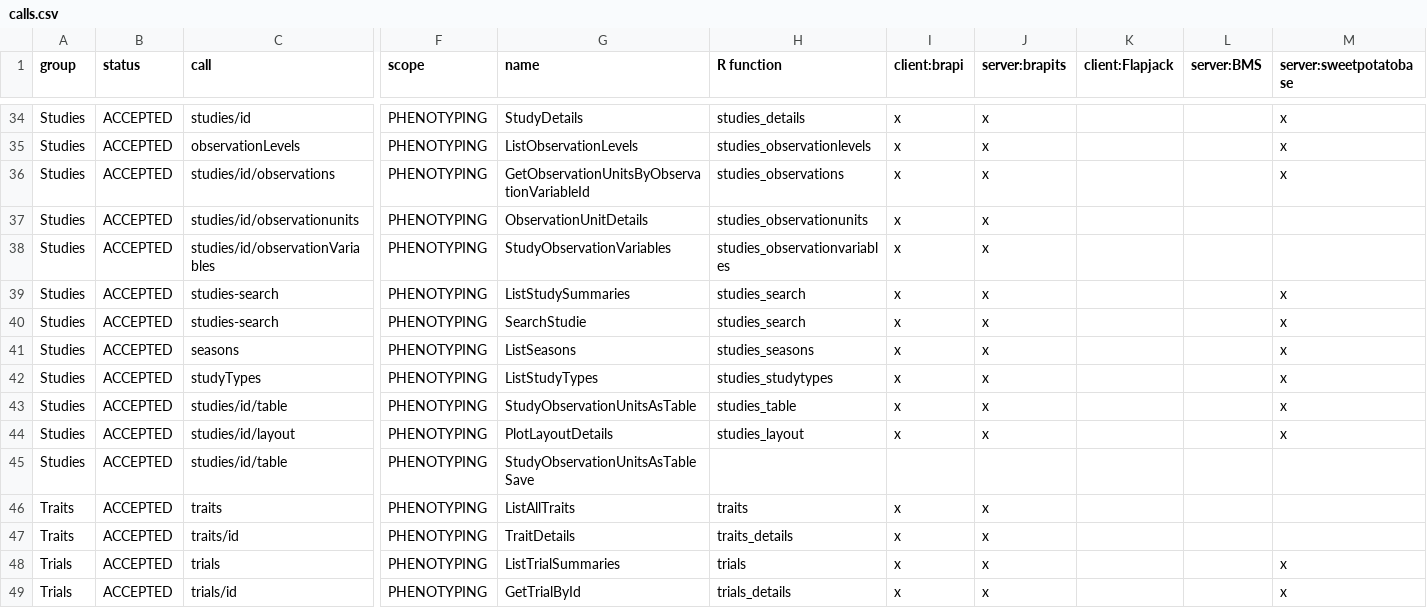
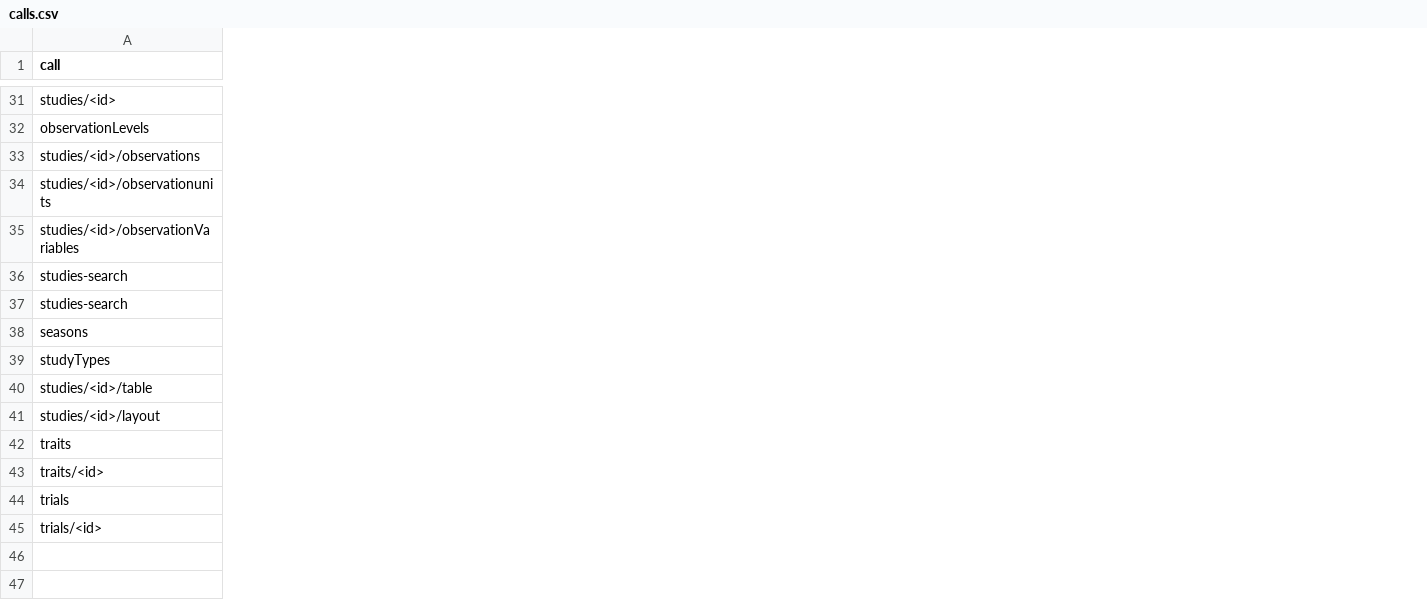
Before and after one commit to CIP-RIU/brapiTS, a CSV file: inst/apps/brapi/data/calls.csv, drawn as a sheet; only a part is shown, gaps mark what is left out; removed rows and columns are numbered as before the commit, all else as after; rows hold the shown columns only; the diff covers the shown part only; the diff names each change by its address in the sheet, - before the commit and + after, or states it on an @@ line.

Commit message:
update calls table

```diff
--- a/inst/apps/brapi/data/calls.csv
+++ b/inst/apps/brapi/data/calls.csv
-column A (group), rows 34-44: all Studies; rows 46-49: Traits | Traits | Trials | Trials
-column B (status), rows 34-44: all ACCEPTED; rows 46-49: all ACCEPTED
-column F (scope), rows 34-44: all PHENOTYPING; rows 46-49: all PHENOTYPING
-column G (name), rows 34-44: StudyDetails | ListObservationLevels | GetObservationUnitsByObservationVariableId | ObservationUnitDetails | StudyObservationVariables | ListStudySummaries | SearchStudie | ListSeasons | ListStudyTypes | StudyObservationUnitsAsTable | PlotLayoutDetails; rows 46-49: ListAllTraits | TraitDetails | ListTrialSummaries | GetTrialById
-column H (R function), rows 34-44: studies_details | studies_observationlevels | studies_observations | studies_observationunits | studies_observationvariables | studies_search | studies_search | studies_seasons | studies_studytypes | studies_table | studies_layout; rows 46-49: traits | traits_details | trials | trials_details
-column I (client:brapi), rows 34-44: all x; rows 46-49: all x
-column J (server:brapits), rows 34-44: all x; rows 46-49: all x
-column K (client:Flapjack), empty
-column L (server:BMS), empty
-column M (server:sweetpotatobase), rows 34-44: x | x | x |  |  | x | x | x | x | x | x; rows 48-49: x | x
-A31 (call): studies/id
+A31 (call): studies/<id>
-A33 (call): studies/id/observations
+A33 (call): studies/<id>/observations
-A34 (call): studies/id/observationunits
+A34 (call): studies/<id>/observationunits
-A35 (call): studies/id/observationVariables
+A35 (call): studies/<id>/observationVariables
-A40 (call): studies/id/table
+A40 (call): studies/<id>/table
-A41 (call): studies/id/layout
+A41 (call): studies/<id>/layout
-row 45: Studies | ACCEPTED | studies/id/table | PHENOTYPING | StudyObservationUnitsAsTableSave
-A43 (call): traits/id
+A43 (call): traits/<id>
-A45 (call): trials/id
+A45 (call): trials/<id>
```
Also changed, not shown: 3 removed rows, 2 removed columns and 11 edited cells elsewhere in this file, 2 other files.
